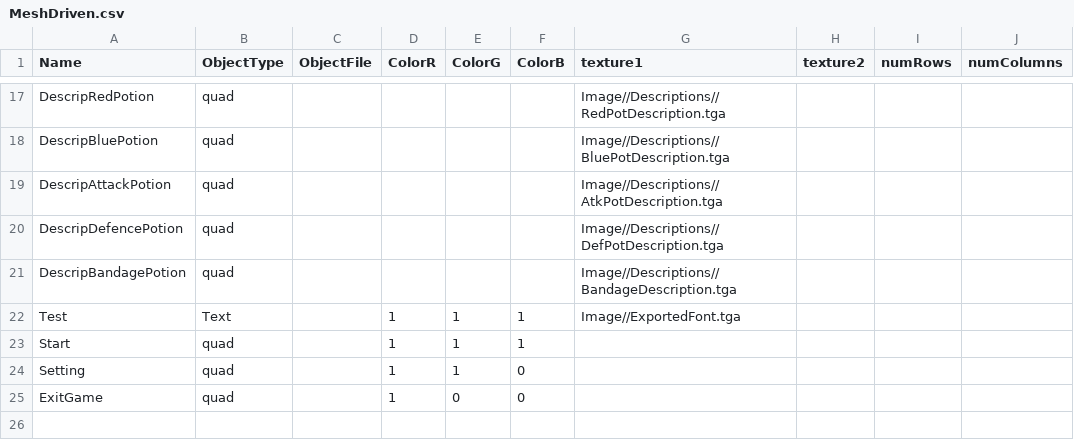
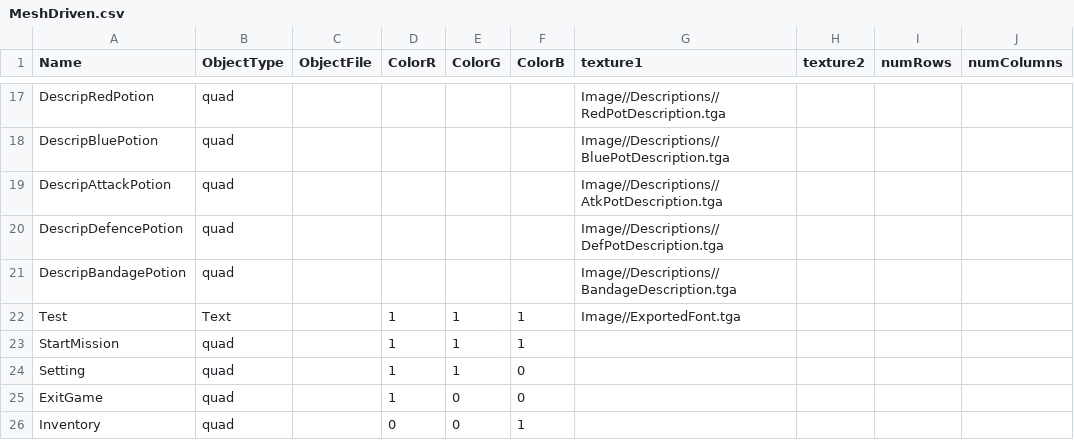
Before and after one commit to BlazeIgnite/SP4, a CSV file: SP4/Base/CSVFiles/MeshDriven.csv, drawn as a sheet; only a part is shown, gaps mark what is left out.

Commit message:
Added a splash page, change Inventory Systems to Inventory Button and added Battle Buttons

```diff
--- a/SP4/Base/CSVFiles/MeshDriven.csv
+++ b/SP4/Base/CSVFiles/MeshDriven.csv
@@ -22,4 +22,5 @@ DescripBandagePotion,quad,,,,,Image//Descriptions//BandageDescription.tga,,,
 Test,Text,,1,1,1,Image//ExportedFont.tga,,,
-Start,quad,,1,1,1,,,,
+StartMission,quad,,1,1,1,,,,
 Setting,quad,,1,1,0,,,,
 ExitGame,quad,,1,0,0,,,,
+Inventory,quad,,0,0,1,,,,
```
Also changed, not shown: 17 other files.
